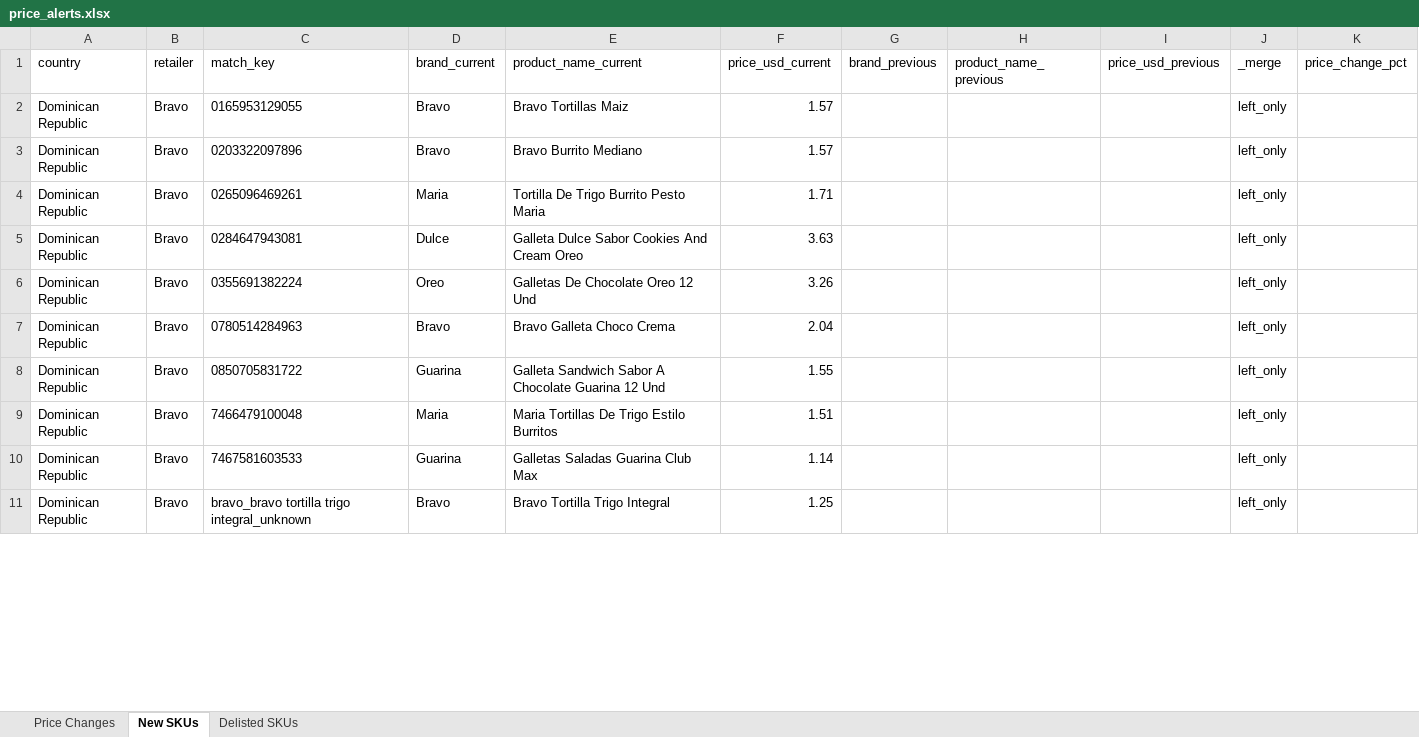
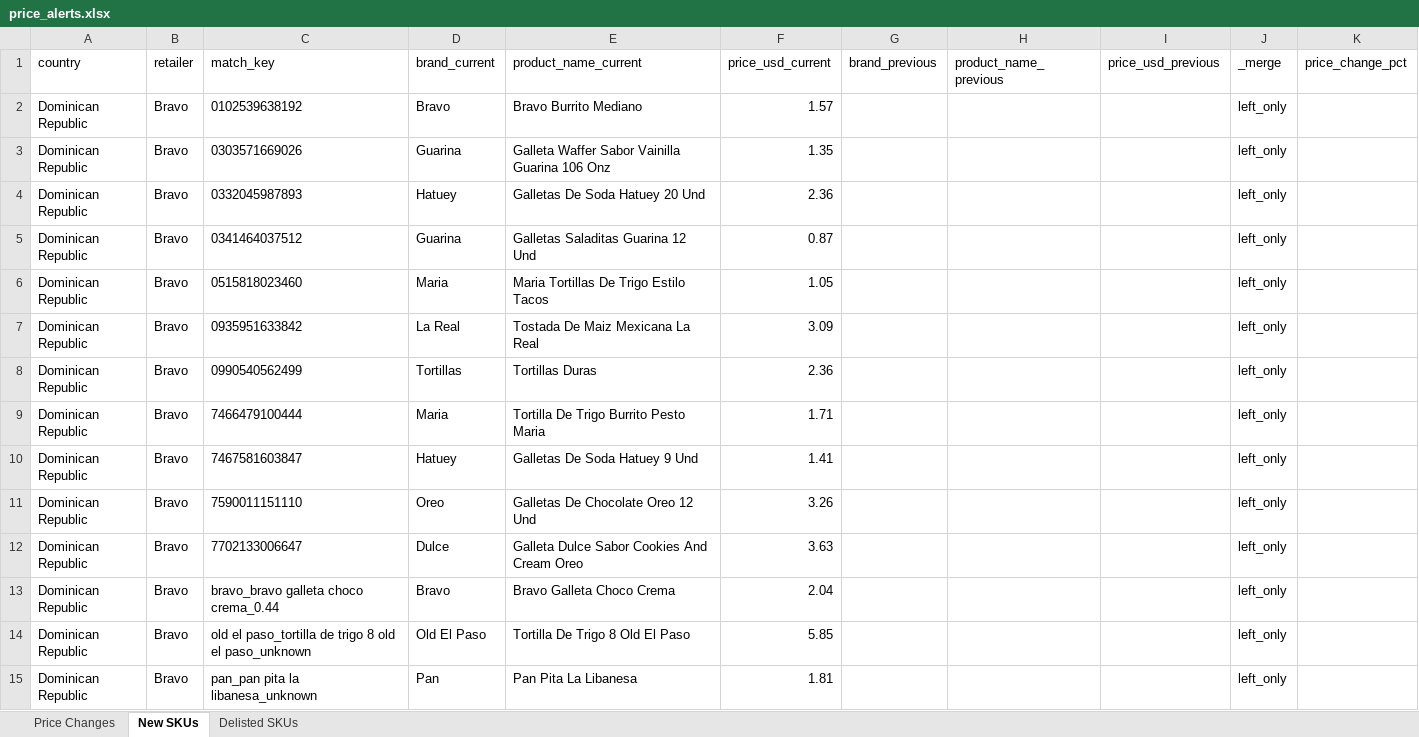
Before and after one commit to Colmau1971/caribbean_retail_ai, an Excel workbook: outputs/regional/alerts/price_alerts.xlsx, sheet New SKUs, drawn as a sheet; only a part is shown; values as stored, in another font and other column widths than the file's, no borders; removed rows and columns are numbered as before the commit, all else as after; the diff covers the shown part only; the diff names each change by its address in the sheet, - before the commit and + after, or states it on an @@ line.

```diff
--- a/outputs/regional/alerts/price_alerts.xlsx (sheet New SKUs)
+++ b/outputs/regional/alerts/price_alerts.xlsx (sheet New SKUs)
-C2 (match_key): 0165953129055
+C2 (match_key): 0102539638192
-E2 (product_name_current): Bravo Tortillas Maiz
+E2 (product_name_current): Bravo Burrito Mediano
+row 3: Dominican Republic | Bravo | 0303571669026 | Guarina | Galleta Waffer Sabor Vainilla Guarina 106 Onz | 1.35 |  |  |  | left_only
+row 4: Dominican Republic | Bravo | 0332045987893 | Hatuey | Galletas De Soda Hatuey 20 Und | 2.36 |  |  |  | left_only
+row 5: Dominican Republic | Bravo | 0341464037512 | Guarina | Galletas Saladitas Guarina 12 Und | 0.87 |  |  |  | left_only
+row 6: Dominican Republic | Bravo | 0515818023460 | Maria | Maria Tortillas De Trigo Estilo Tacos | 1.05 |  |  |  | left_only
+row 7: Dominican Republic | Bravo | 0935951633842 | La Real | Tostada De Maiz Mexicana La Real | 3.09 |  |  |  | left_only
-C8 (match_key): 0203322097896
+C8 (match_key): 0990540562499
-D8 (brand_current): Bravo
+D8 (brand_current): Tortillas
-E8 (product_name_current): Bravo Burrito Mediano
+E8 (product_name_current): Tortillas Duras
-F8 (price_usd_current): 1.57
+F8 (price_usd_current): 2.36
-C9 (match_key): 0265096469261
+C9 (match_key): 7466479100444
-C10 (match_key): 0284647943081
+C10 (match_key): 7467581603847
-D10 (brand_current): Dulce
+D10 (brand_current): Hatuey
-E10 (product_name_current): Galleta Dulce Sabor Cookies And Cream Oreo
+E10 (product_name_current): Galletas De Soda Hatuey 9 Und
-F10 (price_usd_current): 3.63
+F10 (price_usd_current): 1.41
-C11 (match_key): 0355691382224
+C11 (match_key): 7590011151110
+row 12: Dominican Republic | Bravo | 7702133006647 | Dulce | Galleta Dulce Sabor Cookies And Cream Oreo | 3.63 |  |  |  | left_only
-C13 (match_key): 0780514284963
+C13 (match_key): bravo_bravo galleta choco crema_0.44
-row 8: Dominican Republic | Bravo | 0850705831722 | Guarina | Galleta Sandwich Sabor A Chocolate Guarina 12 Und | 1.55 |  |  |  | left_only
-C14 (match_key): 7466479100048
+C14 (match_key): old el paso_tortilla de trigo 8 old el paso_unknown
-D14 (brand_current): Maria
+D14 (brand_current): Old El Paso
-E14 (product_name_current): Maria Tortillas De Trigo Estilo Burritos
+E14 (product_name_current): Tortilla De Trigo 8 Old El Paso
-F14 (price_usd_current): 1.51
+F14 (price_usd_current): 5.85
-row 10: Dominican Republic | Bravo | 7467581603533 | Guarina | Galletas Saladas Guarina Club Max | 1.14 |  |  |  | left_only
-C15 (match_key): bravo_bravo tortilla trigo integral_unknown
+C15 (match_key): pan_pan pita la libanesa_unknown
-D15 (brand_current): Bravo
+D15 (brand_current): Pan
-E15 (product_name_current): Bravo Tortilla Trigo Integral
+E15 (product_name_current): Pan Pita La Libanesa
-F15 (price_usd_current): 1.25
+F15 (price_usd_current): 1.81
```
Also changed, not shown: other rows of this sheet, sheet Delisted SKUs, sheet Price Changes, outputs/regional/insights/regional_insights.xlsx, 4 other files.
